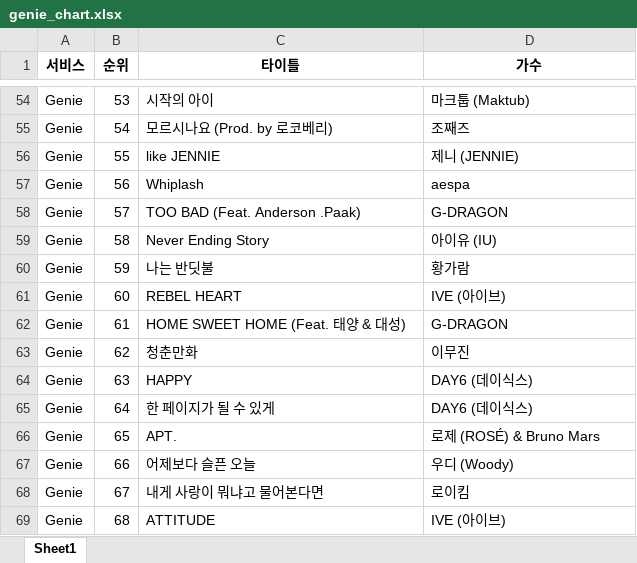
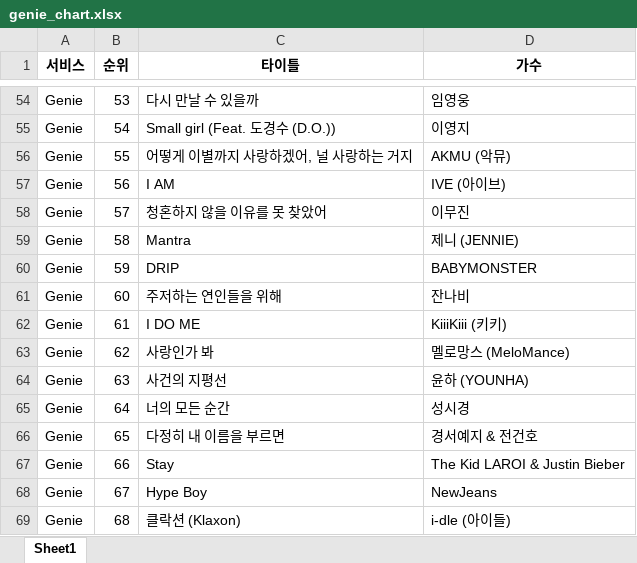
Before and after one commit to rowin1102/PythonStudy, an Excel workbook: saveFiles/genie_chart.xlsx, sheet Sheet1, drawn as a sheet; only a part is shown, gaps mark what is left out; values as stored, in another font and other column widths than the file's, no borders; the diff covers the shown part only; the diff names each change by its address in the sheet, - before the commit and + after, or states it on an @@ line.

```diff
--- a/saveFiles/genie_chart.xlsx (sheet Sheet1)
+++ b/saveFiles/genie_chart.xlsx (sheet Sheet1)
-C54 (타이틀): 시작의 아이
+C54 (타이틀): 다시 만날 수 있을까
-D54 (가수): 마크툽 (Maktub)
+D54 (가수): 임영웅
-C55 (타이틀): 모르시나요 (Prod. by 로코베리)
+C55 (타이틀): Small girl (Feat. 도경수 (D.O.))
-D55 (가수): 조째즈
+D55 (가수): 이영지
-C56 (타이틀): like JENNIE
+C56 (타이틀): 어떻게 이별까지 사랑하겠어, 널 사랑하는 거지
-D56 (가수): 제니 (JENNIE)
+D56 (가수): AKMU (악뮤)
-C57 (타이틀): Whiplash
+C57 (타이틀): I AM
-D57 (가수): aespa
+D57 (가수): IVE (아이브)
-C58 (타이틀): TOO BAD (Feat. Anderson .Paak)
+C58 (타이틀): 청혼하지 않을 이유를 못 찾았어
-D58 (가수): G-DRAGON
+D58 (가수): 이무진
-C59 (타이틀): Never Ending Story
+C59 (타이틀): Mantra
-D59 (가수): 아이유 (IU)
+D59 (가수): 제니 (JENNIE)
-C60 (타이틀): 나는 반딧불
+C60 (타이틀): DRIP
-D60 (가수): 황가람
+D60 (가수): BABYMONSTER
-C61 (타이틀): REBEL HEART
+C61 (타이틀): 주저하는 연인들을 위해
-D61 (가수): IVE (아이브)
+D61 (가수): 잔나비
-C62 (타이틀): HOME SWEET HOME (Feat. 태양 & 대성)
+C62 (타이틀): I DO ME
-D62 (가수): G-DRAGON
+D62 (가수): KiiiKiii (키키)
-C63 (타이틀): 청춘만화
+C63 (타이틀): 사랑인가 봐
-D63 (가수): 이무진
+D63 (가수): 멜로망스 (MeloMance)
-C64 (타이틀): HAPPY
+C64 (타이틀): 사건의 지평선
-D64 (가수): DAY6 (데이식스)
+D64 (가수): 윤하 (YOUNHA)
-C65 (타이틀): 한 페이지가 될 수 있게
+C65 (타이틀): 너의 모든 순간
-D65 (가수): DAY6 (데이식스)
+D65 (가수): 성시경
-C66 (타이틀): APT.
+C66 (타이틀): 다정히 내 이름을 부르면
-D66 (가수): 로제 (ROSÉ) & Bruno Mars
+D66 (가수): 경서예지 & 전건호
-C67 (타이틀): 어제보다 슬픈 오늘
+C67 (타이틀): Stay
-D67 (가수): 우디 (Woody)
+D67 (가수): The Kid LAROI & Justin Bieber
-C68 (타이틀): 내게 사랑이 뭐냐고 물어본다면
+C68 (타이틀): Hype Boy
-D68 (가수): 로이킴
+D68 (가수): NewJeans
-C69 (타이틀): ATTITUDE
+C69 (타이틀): 클락션 (Klaxon)
-D69 (가수): IVE (아이브)
+D69 (가수): i-dle (아이들)
```
Also changed, not shown: 335 edited cells elsewhere in this sheet, 1 other file.
